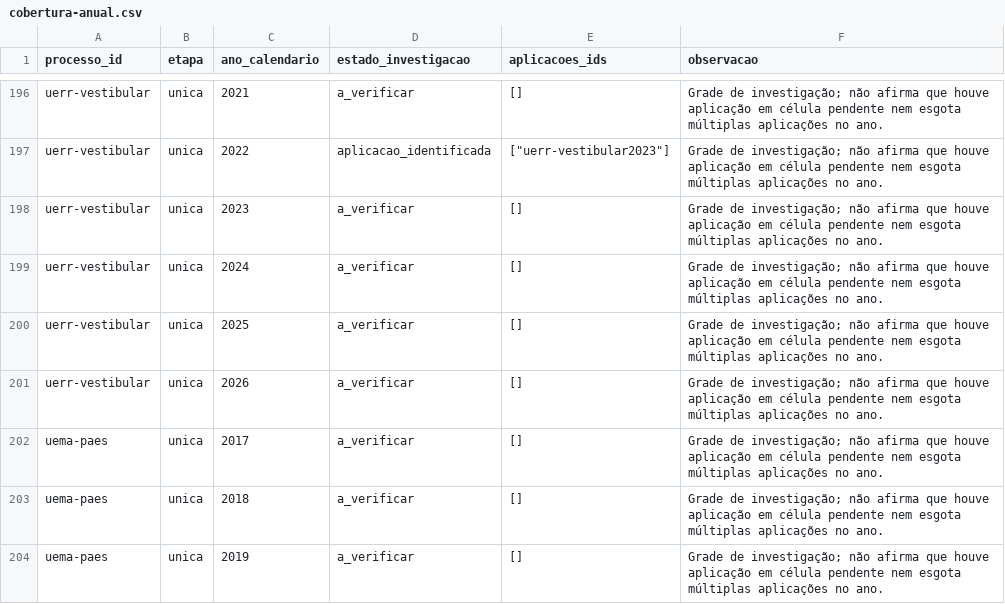
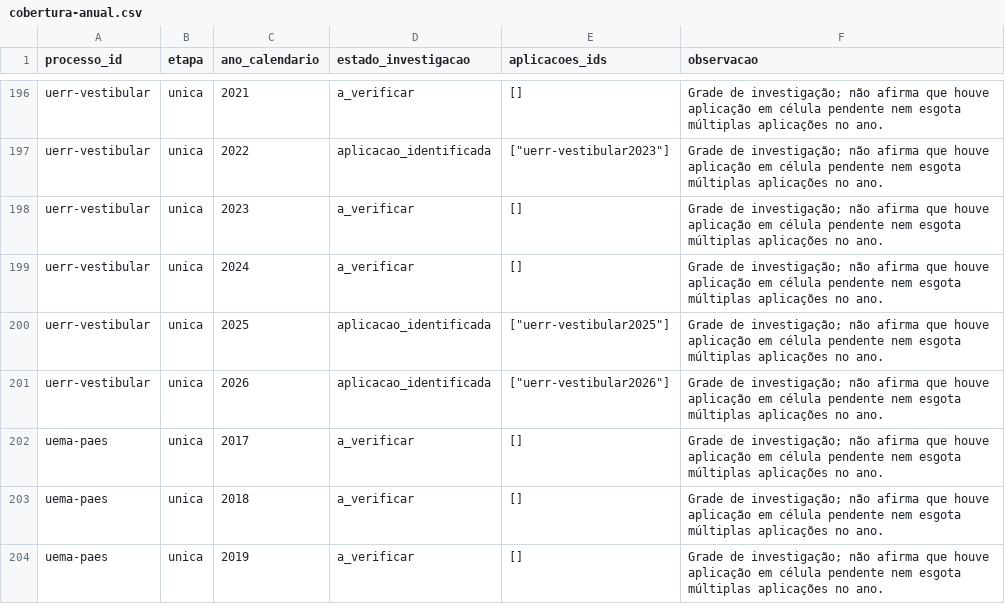
Before and after one commit to mh131105/amazonia-nos-vestibulares, a CSV file: data/registry/cobertura-anual.csv, drawn as a sheet; only a part is shown, gaps mark what is left out; the diff covers the shown part only.

```diff
--- a/data/registry/cobertura-anual.csv
+++ b/data/registry/cobertura-anual.csv
@@ -199,4 +199,4 @@ uerr-vestibular,unica,2023,a_verificar,[],Grade de investigação; não afirma q
 uerr-vestibular,unica,2024,a_verificar,[],Grade de investigação; não afirma que houve aplicação em célula pendente nem esgota múltiplas aplicações no ano.
-uerr-vestibular,unica,2025,a_verificar,[],Grade de investigação; não afirma que houve aplicação em célula pendente nem esgota múltiplas aplicações no ano.
-uerr-vestibular,unica,2026,a_verificar,[],Grade de investigação; não afirma que houve aplicação em célula pendente nem esgota múltiplas aplicações no ano.
+uerr-vestibular,unica,2025,aplicacao_identificada,"[""uerr-vestibular2025""]",Grade de investigação; não afirma que houve aplicação em célula pendente nem esgota múltiplas aplicações no ano.
+uerr-vestibular,unica,2026,aplicacao_identificada,"[""uerr-vestibular2026""]",Grade de investigação; não afirma que houve aplicação em célula pendente nem esgota múltiplas aplicações no ano.
 uema-paes,unica,2017,a_verificar,[],Grade de investigação; não afirma que houve aplicação em célula pendente nem esgota múltiplas aplicações no ano.
```
Also changed, not shown: 26 edited cells elsewhere in this file, data/registry/processos.csv, 52 other files.
